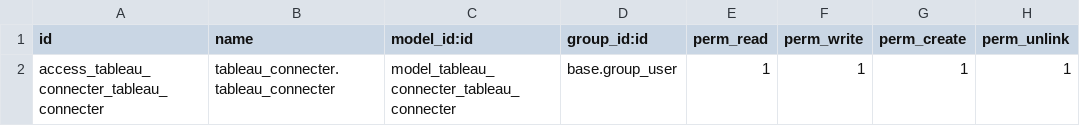
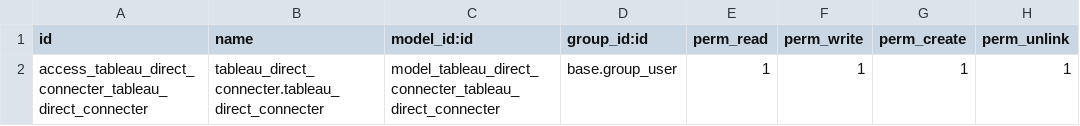
Before and after one commit to eqilibruim-solutions/testsuperasia, a CSV file: tableau_direct_connecter/security/ir.model.access.csv, drawn as a sheet.

Commit message:
Updated Tableau connector module

```diff
--- a/tableau_direct_connecter/security/ir.model.access.csv
+++ b/tableau_direct_connecter/security/ir.model.access.csv
@@ -1,2 +1,2 @@
 id,name,model_id:id,group_id:id,perm_read,perm_write,perm_create,perm_unlink
-access_tableau_connecter_tableau_connecter,tableau_connecter.tableau_connecter,model_tableau_connecter_tableau_connecter,base.group_user,1,1,1,1
+access_tableau_direct_connecter_tableau_direct_connecter,tableau_direct_connecter.tableau_direct_connecter,model_tableau_direct_connecter_tableau_direct_connecter,base.group_user,1,1,1,1
```
Also changed, not shown: 21 other files.
